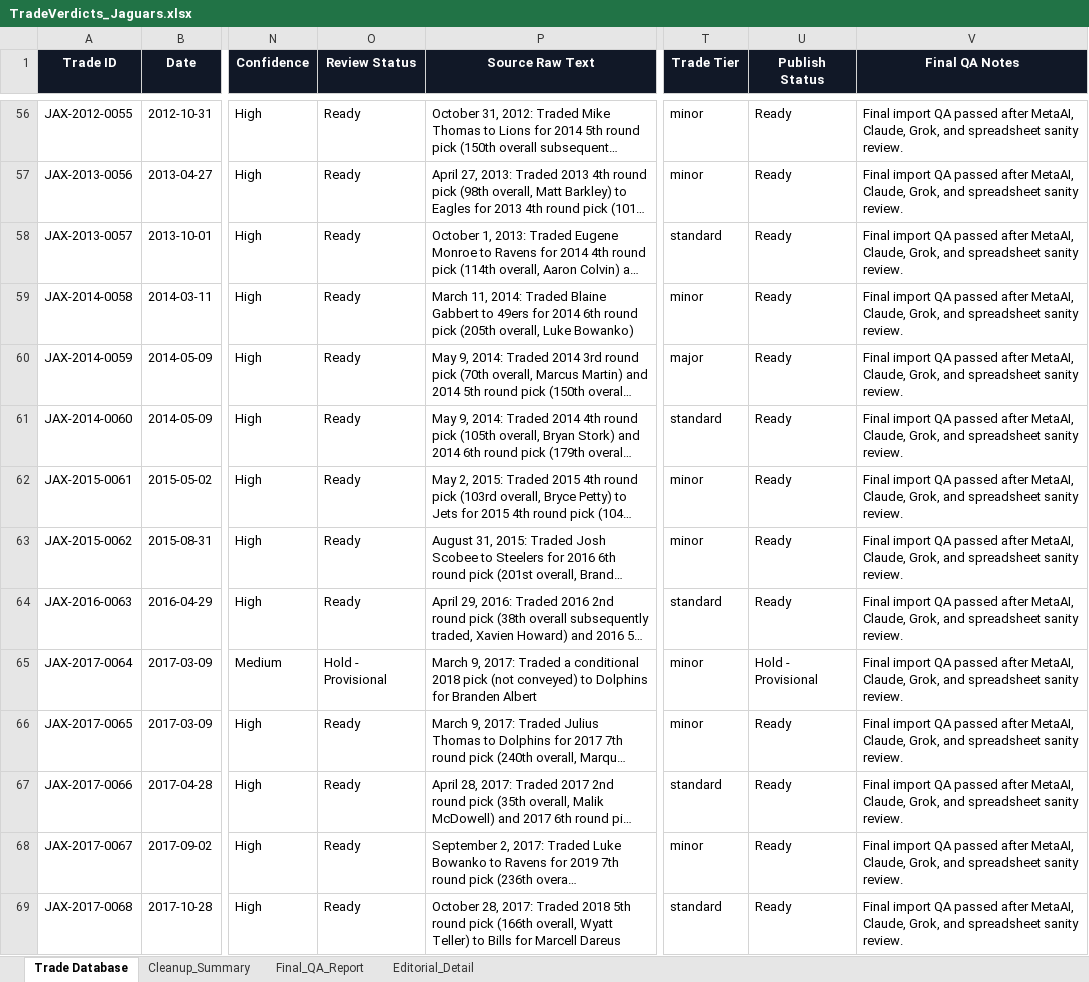
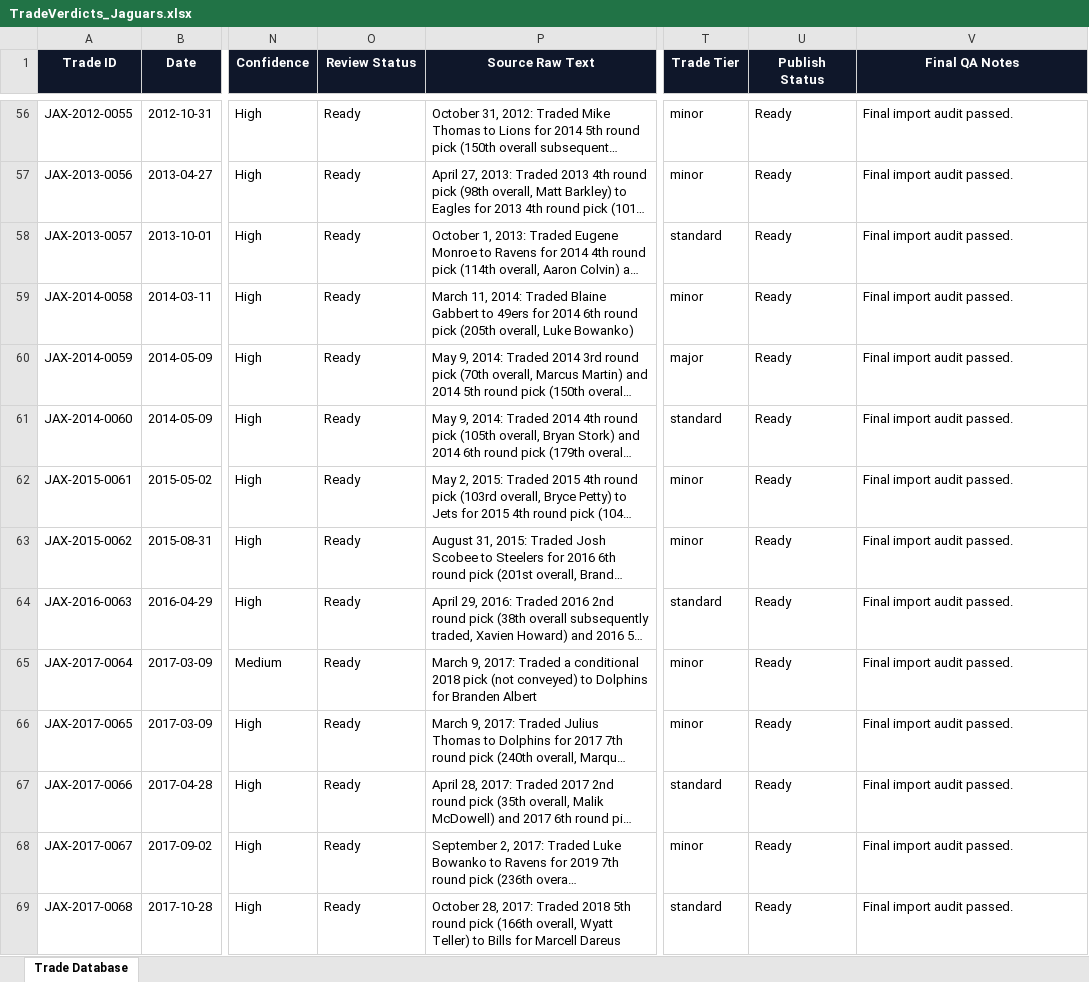
Before and after one commit to DustinBakerSISpend/tradeverdicts, an Excel workbook: data-imports/TradeVerdicts_Jaguars.xlsx, sheet Trade Database, drawn as a sheet; only a part is shown, gaps mark what is left out; long unchanged cells end in …; values as stored, in another font and other column widths than the file's, no borders; the diff covers the shown part only; the diff names each change by its address in the sheet, - before the commit and + after, or states it on an @@ line.

Commit message:
Pre-Jaguars-Panthers import checkpoint

```diff
--- a/data-imports/TradeVerdicts_Jaguars.xlsx (sheet Trade Database)
+++ b/data-imports/TradeVerdicts_Jaguars.xlsx (sheet Trade Database)
-sheet tab: Cleanup_Summary
-sheet tab: Final_QA_Report
-sheet tab: Editorial_Detail
-V56:V69 (Final QA Notes): Final import QA passed after MetaAI, Claude, Grok, and spreadsheet sanity review.
+V56:V69 (Final QA Notes): Final import audit passed.
-O65 (Review Status): Hold - Provisional
+O65 (Review Status): Ready
-U65 (Publish Status): Hold - Provisional
+U65 (Publish Status): Ready
```
Also changed, not shown: 139 edited cells elsewhere in this sheet, 2 other files.
